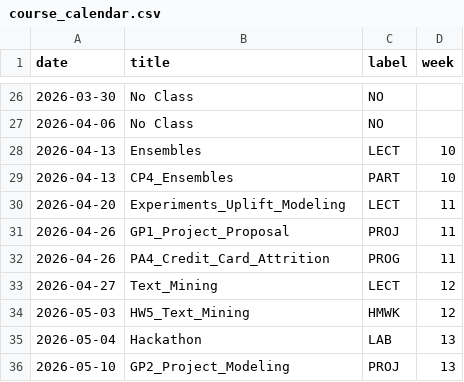
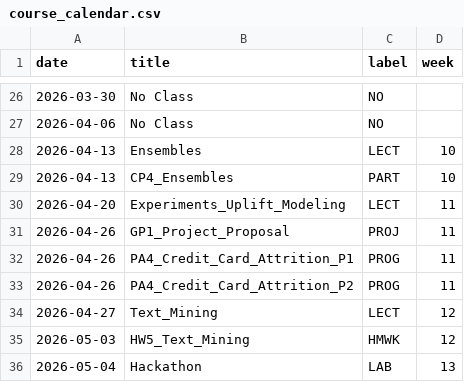
Before and after one commit to dcyoung23/msba511, a CSV file: docs/data/course_calendar.csv, drawn as a sheet; only a part is shown, gaps mark what is left out; the shorter side is filled out with more unchanged rows.

Commit message:
Week 10 updates

```diff
--- a/docs/data/course_calendar.csv
+++ b/docs/data/course_calendar.csv
@@ -31,3 +31,4 @@ date,title,label,week
 2026-04-26,GP1_Project_Proposal,PROJ,11
-2026-04-26,PA4_Credit_Card_Attrition,PROG,11
+2026-04-26,PA4_Credit_Card_Attrition_P1,PROG,11
+2026-04-26,PA4_Credit_Card_Attrition_P2,PROG,11
 2026-04-27,Text_Mining,LECT,12
```
Also changed, not shown: 16 other files.
